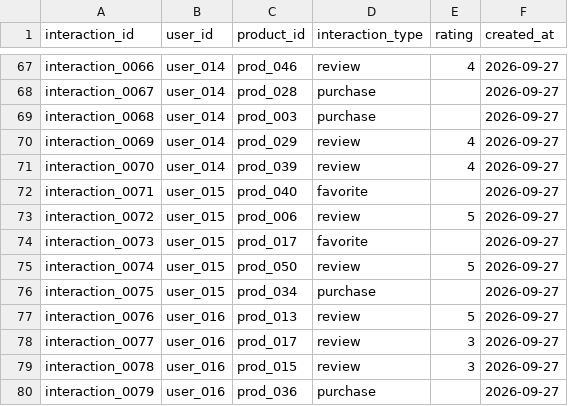
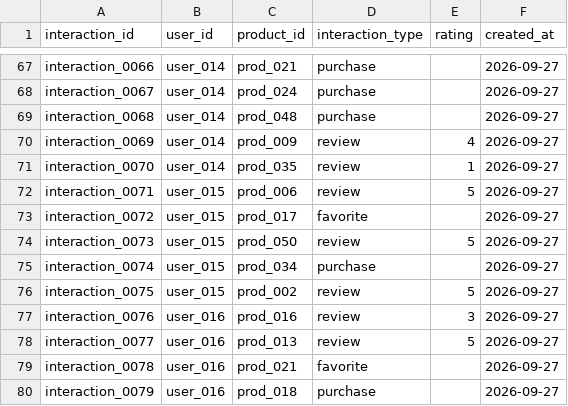
Before and after one commit to Shaineze42/beauty-advisor, a CSV file: data/raw/interactions_raw.csv, drawn as a sheet; only a part is shown, gaps mark what is left out; the diff covers the shown part only; the diff names each change by its address in the sheet, - before the commit and + after, or states it on an @@ line.

```diff
--- a/data/raw/interactions_raw.csv
+++ b/data/raw/interactions_raw.csv
-C67 (product_id): prod_046
+C67 (product_id): prod_021
-D67 (interaction_type): review
+D67 (interaction_type): purchase
-E67 (rating): 4
+E67 (rating): (empty)
-C68 (product_id): prod_028
+C68 (product_id): prod_024
-C69 (product_id): prod_003
+C69 (product_id): prod_048
-C70 (product_id): prod_029
+C70 (product_id): prod_009
-C71 (product_id): prod_039
+C71 (product_id): prod_035
-E71 (rating): 4
+E71 (rating): 1
-C72 (product_id): prod_040
+C72 (product_id): prod_006
-D72 (interaction_type): favorite
+D72 (interaction_type): review
-E72 (rating): (empty)
+E72 (rating): 5
-C73 (product_id): prod_006
+C73 (product_id): prod_017
-D73 (interaction_type): review
+D73 (interaction_type): favorite
-E73 (rating): 5
+E73 (rating): (empty)
-C74 (product_id): prod_017
+C74 (product_id): prod_050
-D74 (interaction_type): favorite
+D74 (interaction_type): review
-E74 (rating): (empty)
+E74 (rating): 5
-C75 (product_id): prod_050
+C75 (product_id): prod_034
-D75 (interaction_type): review
+D75 (interaction_type): purchase
-E75 (rating): 5
+E75 (rating): (empty)
-C76 (product_id): prod_034
+C76 (product_id): prod_002
-D76 (interaction_type): purchase
+D76 (interaction_type): review
-E76 (rating): (empty)
+E76 (rating): 5
-C77 (product_id): prod_013
+C77 (product_id): prod_016
-E77 (rating): 5
+E77 (rating): 3
-C78 (product_id): prod_017
+C78 (product_id): prod_013
-E78 (rating): 3
+E78 (rating): 5
-C79 (product_id): prod_015
+C79 (product_id): prod_021
-D79 (interaction_type): review
+D79 (interaction_type): favorite
-E79 (rating): 3
+E79 (rating): (empty)
-C80 (product_id): prod_036
+C80 (product_id): prod_018
```
Also changed, not shown: 88 edited cells elsewhere in this file, 13 other files.
